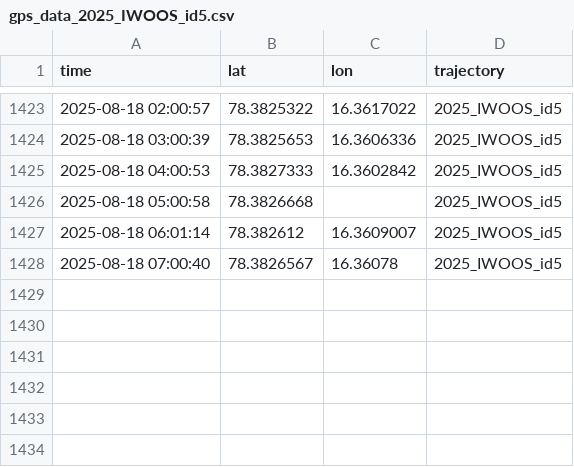
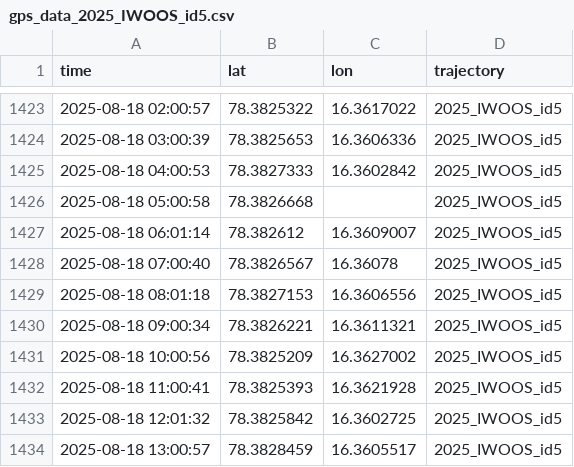
Before and after one commit to jerabaul29/2025_IWOOS_id5_data, a CSV file: gps_data_2025_IWOOS_id5.csv, drawn as a sheet; only a part is shown, gaps mark what is left out; the diff names each change by its address in the sheet, - before the commit and + after, or states it on an @@ line.

Commit message:
Push data

```diff
--- a/gps_data_2025_IWOOS_id5.csv
+++ b/gps_data_2025_IWOOS_id5.csv
+row 1429: 2025-08-18 08:01:18 | 78.3827153 | 16.3606556 | 2025_IWOOS_id5
+row 1430: 2025-08-18 09:00:34 | 78.3826221 | 16.3611321 | 2025_IWOOS_id5
+row 1431: 2025-08-18 10:00:56 | 78.3825209 | 16.3627002 | 2025_IWOOS_id5
+row 1432: 2025-08-18 11:00:41 | 78.3825393 | 16.3621928 | 2025_IWOOS_id5
+row 1433: 2025-08-18 12:01:32 | 78.3825842 | 16.3602725 | 2025_IWOOS_id5
+row 1434: 2025-08-18 13:00:57 | 78.3828459 | 16.3605517 | 2025_IWOOS_id5
```
